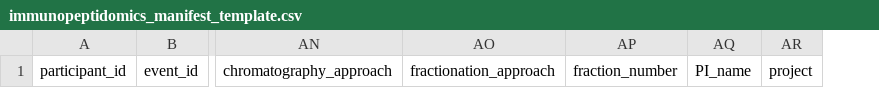
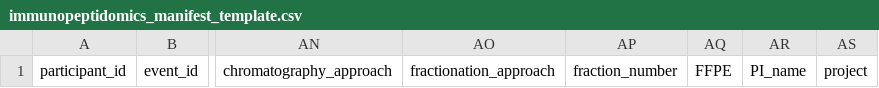
Before and after one commit to childrens-bti/manifest-template, a CSV file: manifest_templates/immunopeptidomics_manifest_template.csv, drawn as a sheet; only a part is shown, gaps mark what is left out; the diff names each change by its address in the sheet, - before the commit and + after, or states it on an @@ line.

```diff
--- a/manifest_templates/immunopeptidomics_manifest_template.csv
+++ b/manifest_templates/immunopeptidomics_manifest_template.csv
+column AQ, row 1: FFPE
```
Also changed, not shown: manifest_templates/proteomics_manifest_template.csv, 3 other files.
